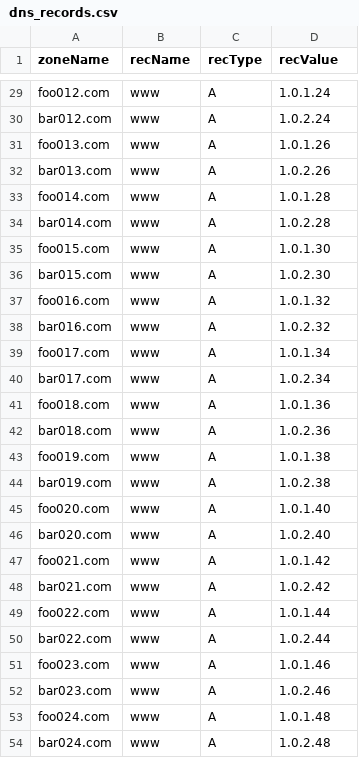
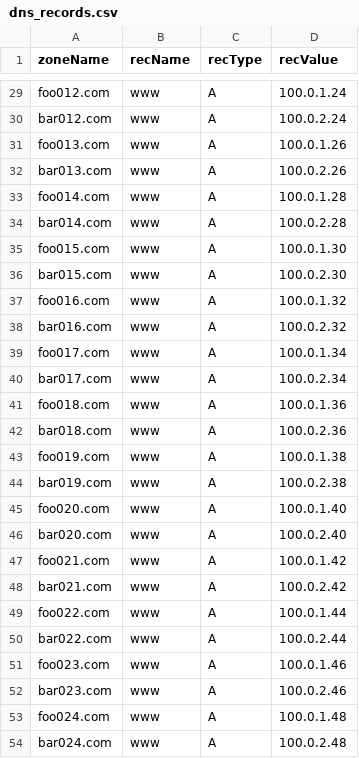
Before and after one commit to dbroeglin/ossdb, a CSV file: Sources/DNS/dns_records.csv, drawn as a sheet; only a part is shown, gaps mark what is left out; the diff covers the shown part only; the diff names each change by its address in the sheet, - before the commit and + after, or states it on an @@ line.

```diff
--- a/Sources/DNS/dns_records.csv
+++ b/Sources/DNS/dns_records.csv
-D29 (recValue): 1.0.1.24
+D29 (recValue): 100.0.1.24
-D30 (recValue): 1.0.2.24
+D30 (recValue): 100.0.2.24
-D31 (recValue): 1.0.1.26
+D31 (recValue): 100.0.1.26
-D32 (recValue): 1.0.2.26
+D32 (recValue): 100.0.2.26
-D33 (recValue): 1.0.1.28
+D33 (recValue): 100.0.1.28
-D34 (recValue): 1.0.2.28
+D34 (recValue): 100.0.2.28
-D35 (recValue): 1.0.1.30
+D35 (recValue): 100.0.1.30
-D36 (recValue): 1.0.2.30
+D36 (recValue): 100.0.2.30
-D37 (recValue): 1.0.1.32
+D37 (recValue): 100.0.1.32
-D38 (recValue): 1.0.2.32
+D38 (recValue): 100.0.2.32
-D39 (recValue): 1.0.1.34
+D39 (recValue): 100.0.1.34
-D40 (recValue): 1.0.2.34
+D40 (recValue): 100.0.2.34
-D41 (recValue): 1.0.1.36
+D41 (recValue): 100.0.1.36
-D42 (recValue): 1.0.2.36
+D42 (recValue): 100.0.2.36
-D43 (recValue): 1.0.1.38
+D43 (recValue): 100.0.1.38
-D44 (recValue): 1.0.2.38
+D44 (recValue): 100.0.2.38
-D45 (recValue): 1.0.1.40
+D45 (recValue): 100.0.1.40
-D46 (recValue): 1.0.2.40
+D46 (recValue): 100.0.2.40
-D47 (recValue): 1.0.1.42
+D47 (recValue): 100.0.1.42
-D48 (recValue): 1.0.2.42
+D48 (recValue): 100.0.2.42
-D49 (recValue): 1.0.1.44
+D49 (recValue): 100.0.1.44
-D50 (recValue): 1.0.2.44
+D50 (recValue): 100.0.2.44
-D51 (recValue): 1.0.1.46
+D51 (recValue): 100.0.1.46
-D52 (recValue): 1.0.2.46
+D52 (recValue): 100.0.2.46
-D53 (recValue): 1.0.1.48
+D53 (recValue): 100.0.1.48
-D54 (recValue): 1.0.2.48
+D54 (recValue): 100.0.2.48
```
Also changed, not shown: 26 edited cells elsewhere in this file, Sources/LoadBalancers/load_balancers.csv, 6 other files.
